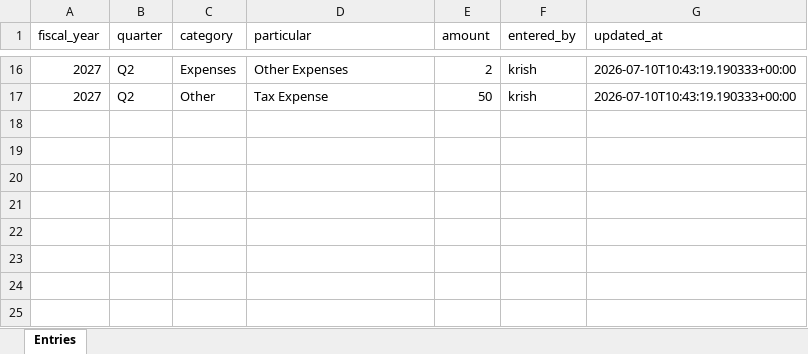
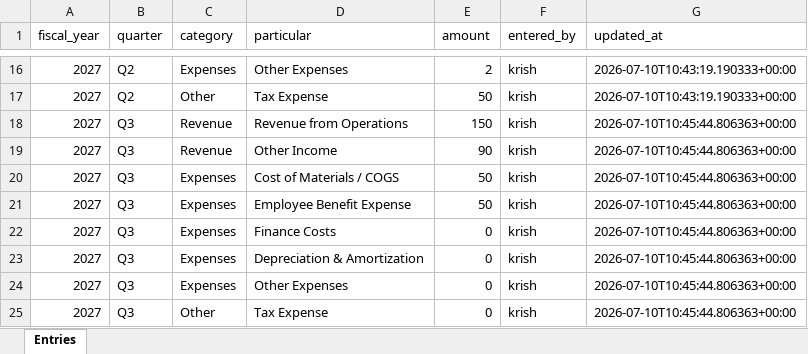
Before and after one commit to krishpdgl-netizen/fin_new, an Excel workbook: data/finance_data.xlsx, sheet Entries, drawn as a sheet; only a part is shown, gaps mark what is left out; values as stored, in another font and other column widths than the file's, no borders; the diff names each change by its address in the sheet, - before the commit and + after, or states it on an @@ line.

Commit message:
Update Q3 FY2027 financials (krish)

```diff
--- a/data/finance_data.xlsx (sheet Entries)
+++ b/data/finance_data.xlsx (sheet Entries)
+row 18: 2027 | Q3 | Revenue | Revenue from Operations | 150 | krish | 2026-07-10T10:45:44.806363+00:00
+row 19: 2027 | Q3 | Revenue | Other Income | 90 | krish | 2026-07-10T10:45:44.806363+00:00
+row 20: 2027 | Q3 | Expenses | Cost of Materials / COGS | 50 | krish | 2026-07-10T10:45:44.806363+00:00
+row 21: 2027 | Q3 | Expenses | Employee Benefit Expense | 50 | krish | 2026-07-10T10:45:44.806363+00:00
+row 22: 2027 | Q3 | Expenses | Finance Costs | 0 | krish | 2026-07-10T10:45:44.806363+00:00
+row 23: 2027 | Q3 | Expenses | Depreciation & Amortization | 0 | krish | 2026-07-10T10:45:44.806363+00:00
+row 24: 2027 | Q3 | Expenses | Other Expenses | 0 | krish | 2026-07-10T10:45:44.806363+00:00
+row 25: 2027 | Q3 | Other | Tax Expense | 0 | krish | 2026-07-10T10:45:44.806363+00:00
```
